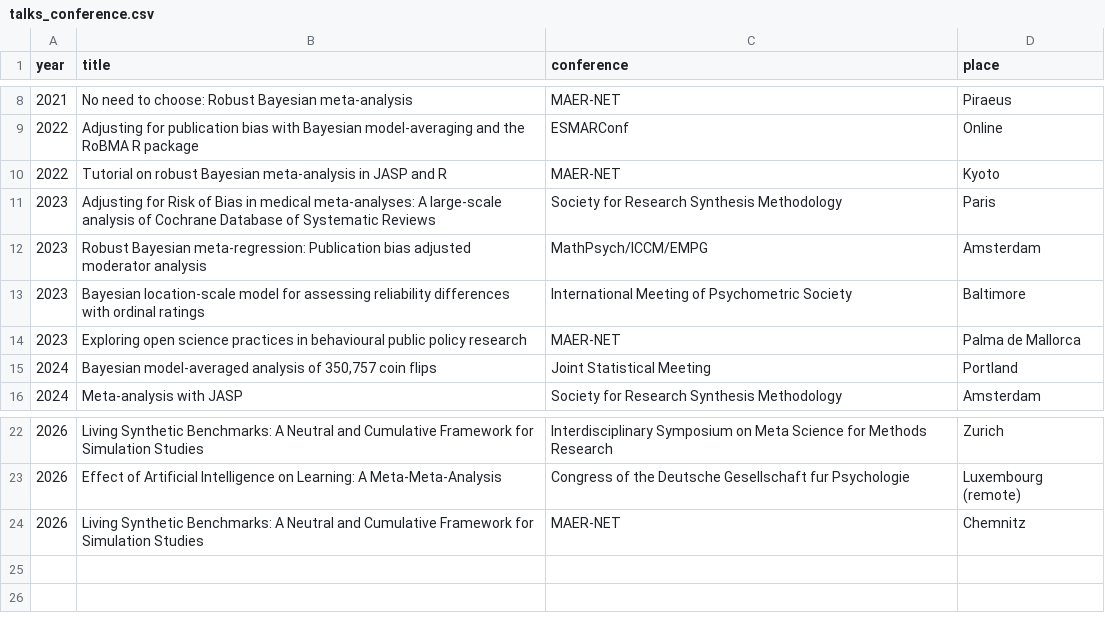
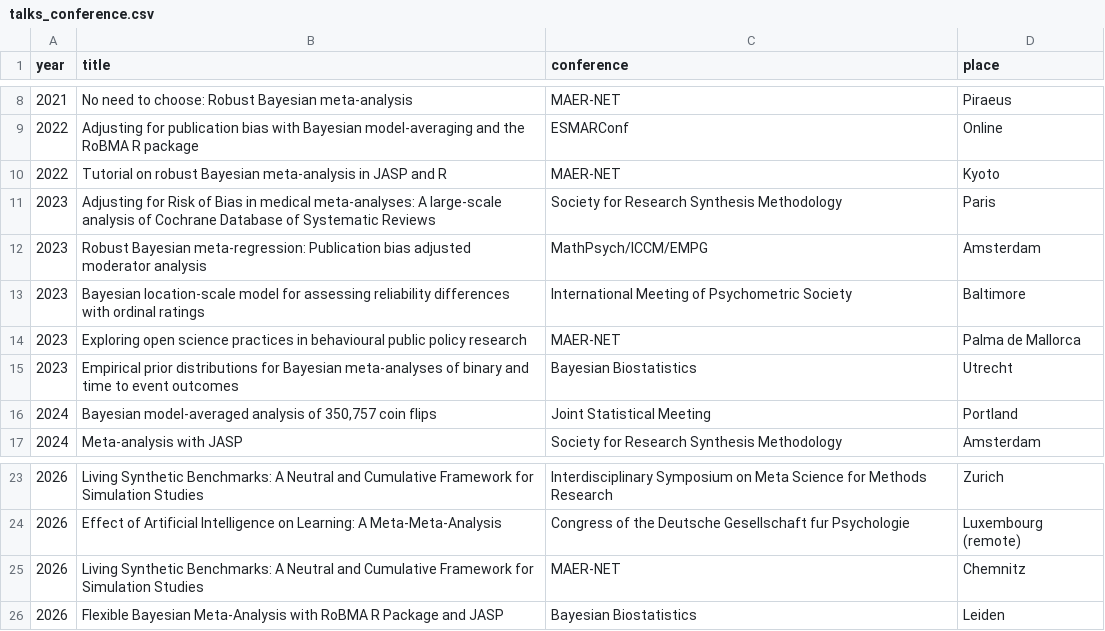
Before and after one commit to FBartos/FBartos, a CSV file: talks_conference.csv, drawn as a sheet; only a part is shown, gaps mark what is left out.

```diff
--- a/talks_conference.csv
+++ b/talks_conference.csv
@@ -14,2 +14,3 @@ year,title,conference,place
 2023,Exploring open science practices in behavioural public policy research,MAER-NET,Palma de Mallorca
+2023,Empirical prior distributions for Bayesian meta-analyses of binary and time to event outcomes,Bayesian Biostatistics,Utrecht
 2024,"Bayesian model-averaged analysis of 350,757 coin flips",Joint Statistical Meeting,Portland
@@ -24 +25,2 @@ year,title,conference,place
 2026,Living Synthetic Benchmarks: A Neutral and Cumulative Framework for Simulation Studies,MAER-NET,Chemnitz
+2026,Flexible Bayesian Meta-Analysis with RoBMA R Package and JASP,Bayesian Biostatistics,Leiden
```
Also changed, not shown: education.csv, software.csv, 7 other files.
